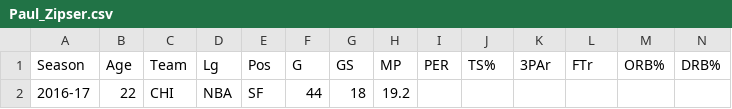
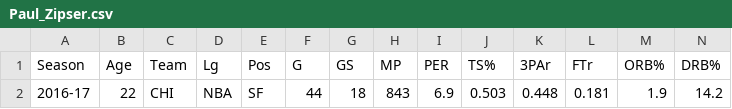
Before and after one commit to cbertrand451/IS-477-Project-Spring-26, a CSV file: data/raw/rookie_stats_data/Paul_Zipser.csv, drawn as a sheet; only a part is shown; removed rows and columns are numbered as before the commit, all else as after; rows hold the shown columns only; the diff names each change by its address in the sheet, - before the commit and + after, or states it on an @@ line.

```diff
--- a/data/raw/rookie_stats_data/Paul_Zipser.csv
+++ b/data/raw/rookie_stats_data/Paul_Zipser.csv
-row 2: 2016-17 | 22 | CHI | NBA | SF | 44 | 18 | 19.2
+row 2: 2016-17 | 22 | CHI | NBA | SF | 44 | 18 | 843 | 6.9 | 0.503 | 0.448 | 0.181 | 1.9 | 14.2
```
Also changed, not shown: data/raw/rookie_stats_data/Cameron_Bairstow.csv, 3 other files.
